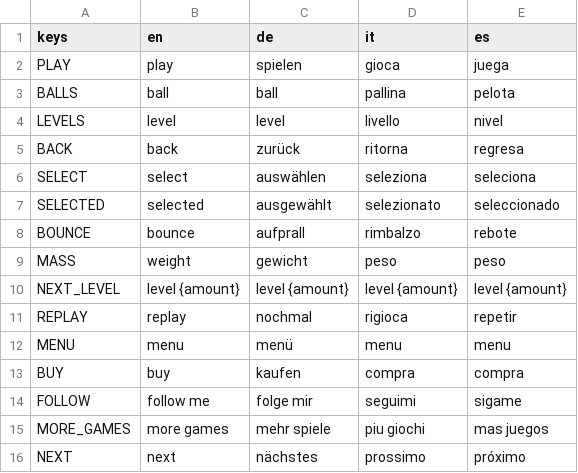
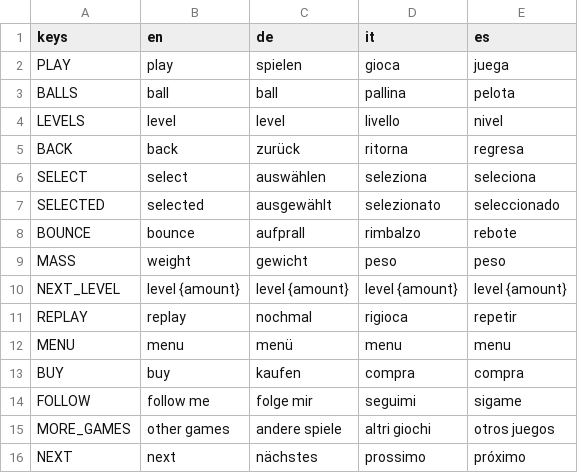
Before and after one commit to dulvui/ball2box, a CSV file: game/assets/i18n/UltimateTossi18n.csv, drawn as a sheet.

Commit message:
rename 'more games' to 'other games'

```diff
--- a/game/assets/i18n/UltimateTossi18n.csv
+++ b/game/assets/i18n/UltimateTossi18n.csv
@@ -14,3 +14,3 @@ BUY,buy,kaufen,compra,compra
 FOLLOW,follow me,folge mir,seguimi,sigame
-MORE_GAMES,more games,mehr spiele,piu giochi,mas juegos
+MORE_GAMES,other games,andere spiele,altri giochi,otros juegos
 NEXT,next,nächstes,prossimo,próximo
```
Also changed, not shown: 4 other files.
